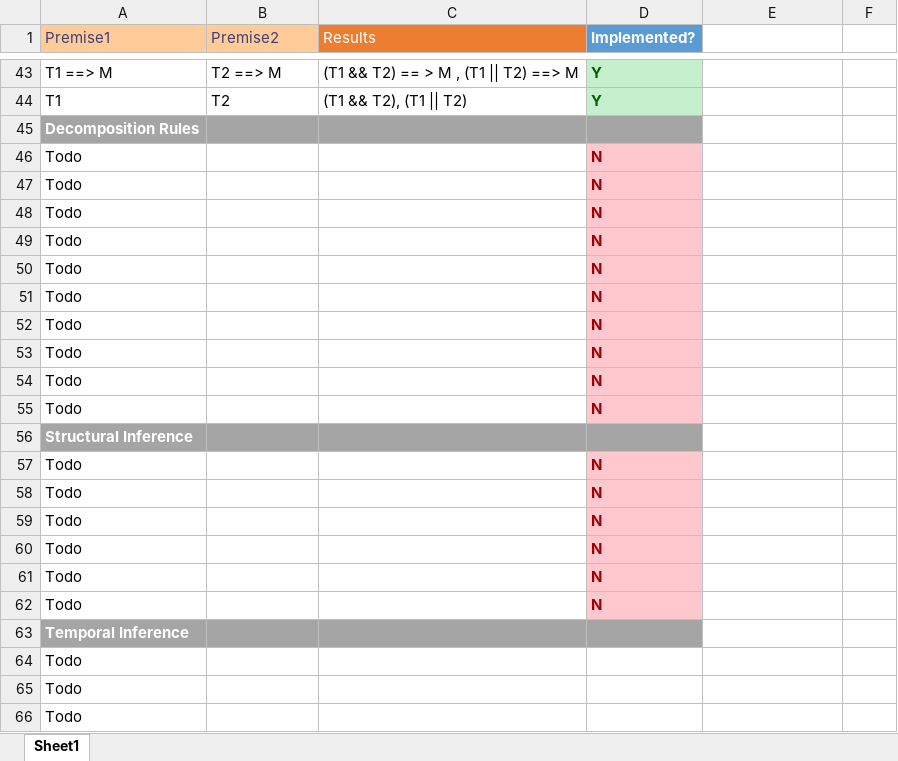
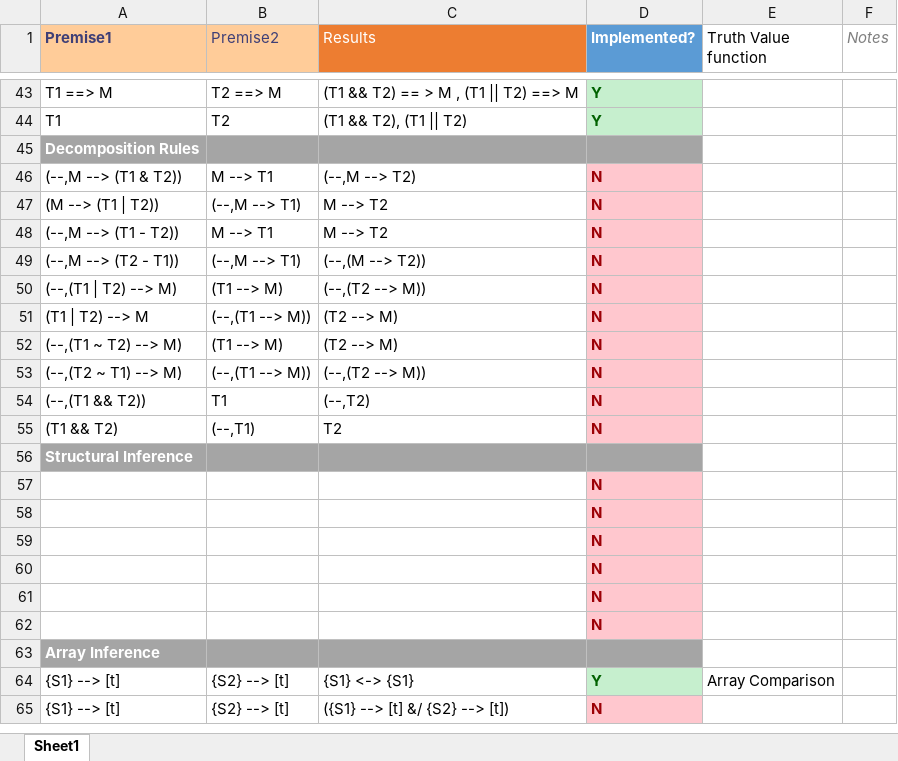
Before and after one commit to ccrock4t/NARS-Python, an Excel workbook: Documentation/InferenceRules.xlsx, sheet Sheet1, drawn as a sheet; only a part is shown, gaps mark what is left out; values as stored, in another font and other column widths than the file's, no borders; table styles not drawn; removed rows and columns are numbered as before the commit, all else as after; the diff covers the shown part only; the diff names each change by its address in the sheet, - before the commit and + after, or states it on an @@ line.

```diff
--- a/Documentation/InferenceRules.xlsx (sheet Sheet1)
+++ b/Documentation/InferenceRules.xlsx (sheet Sheet1)
-A1 bold: off
+A1 bold: on
-E1: (empty)
+E1: Truth Value function
-F1: (empty)
+F1: Notes
-row 46: Todo |  |  | N
-row 47: Todo |  |  | N
-row 48: Todo |  |  | N
-row 49: Todo |  |  | N
-row 50: Todo |  |  | N
-row 51: Todo |  |  | N
-row 52: Todo |  |  | N
-row 53: Todo |  |  | N
-row 54: Todo |  |  | N
-row 55: Todo |  |  | N
+row 46: (--,M --> (T1 & T2)) | M --> T1 | (--,M --> T2) | N
+row 47: (M --> (T1 | T2)) | (--,M --> T1) | M --> T2 | N
+row 48: (--,M --> (T1 - T2)) | M --> T1 | M --> T2 | N
+row 49: (--,M --> (T2 - T1)) | (--,M --> T1) | (--,(M --> T2)) | N
+row 50: (--,(T1 | T2) --> M) | (T1 --> M) | (--,(T2 --> M)) | N
+row 51: (T1 | T2) --> M | (--,(T1 --> M)) | (T2 --> M) | N
+row 52: (--,(T1 ~ T2) --> M) | (T1 --> M) | (T2 --> M) | N
+row 53: (--,(T2 ~ T1) --> M) | (--,(T1 --> M)) | (--,(T2 --> M)) | N
+row 54: (--,(T1 && T2)) | T1 | (--,T2) | N
+row 55: (T1 && T2) | (--,T1) | T2 | N
-A57:A62 (Premise1): Todo
+A57:A62 (Premise1): (empty)
-A63 (Premise1): Temporal Inference
+A63 (Premise1): Array Inference
-row 64: Todo
-row 65: Todo
-row 66: Todo
+row 64: {S1} --> [t] | {S2} --> [t] | {S1} <-> {S1} | Y | Array Comparison
+row 65: {S1} --> [t] | {S2} --> [t] | ({S1} --> [t] &/ {S2} --> [t]) | N
```
Also changed, not shown: 9 edited cells elsewhere in this sheet, 13 other files.
